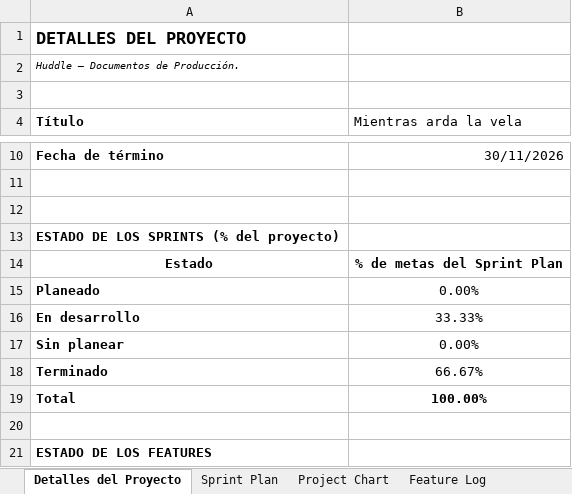
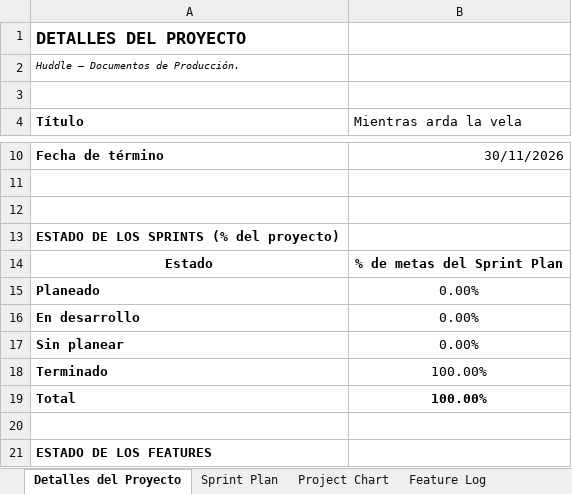
Before and after one commit to netfoor/MientrasArdaLaVela, an Excel workbook: RomeroMantillaFortino_producción.xlsx, sheet Detalles del Proyecto, drawn as a sheet; only a part is shown, gaps mark what is left out; values as stored, in another font and other column widths than the file's, no borders; charts and pictures not drawn; the diff names each change by its address in the sheet, - before the commit and + after, or states it on an @@ line.

Commit message:
docs: los tres sprints en Terminado, el proyecto al 100%
Las 48 tareas de los backlogs están cerradas y el juego se presenta terminado:
el Sprint Plan refleja el trabajo hecho y no el día del calendario.

```diff
--- a/RomeroMantillaFortino_producción.xlsx (sheet Detalles del Proyecto)
+++ b/RomeroMantillaFortino_producción.xlsx (sheet Detalles del Proyecto)
-B16 (Mientras arda la vela): 33.33%
+B16 (Mientras arda la vela): 0.00%
-B18 (Mientras arda la vela): 66.67%
+B18 (Mientras arda la vela): 100.00%
```
Also changed, not shown: sheet Sprint Plan, 1 other file.
